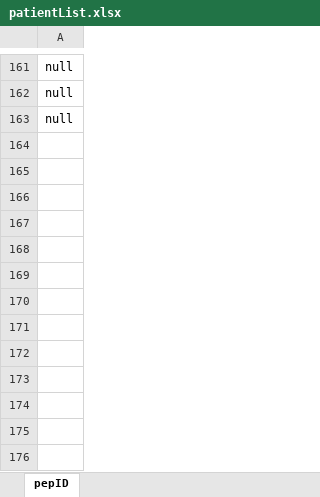
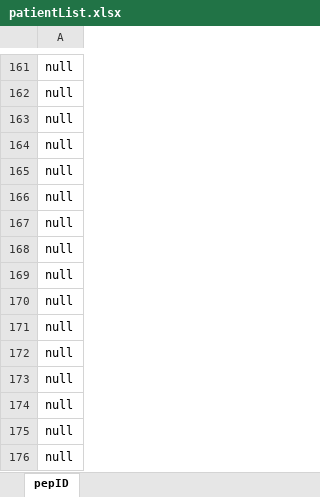
Before and after one commit to jahg117/FrameworkCucumber, an Excel workbook: src/main/java/config/excel/patientList.xlsx, sheet pepID, drawn as a sheet; only a part is shown, gaps mark what is left out; values as stored, in another font and other column widths than the file's, no borders; the diff names each change by its address in the sheet, - before the commit and + after, or states it on an @@ line.

```diff
--- a/src/main/java/config/excel/patientList.xlsx (sheet pepID)
+++ b/src/main/java/config/excel/patientList.xlsx (sheet pepID)
+row 164: null
+row 165: null
+row 166: null
+row 167: null
+row 168: null
+row 169: null
+row 170: null
+row 171: null
+row 172: null
+row 173: null
+row 174: null
+row 175: null
+row 176: null
```
Also changed, not shown: 4 other files.
